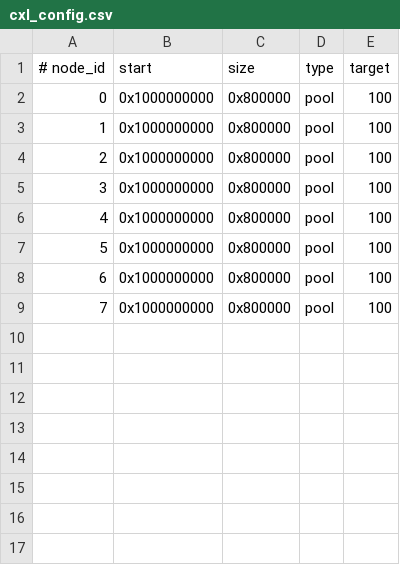
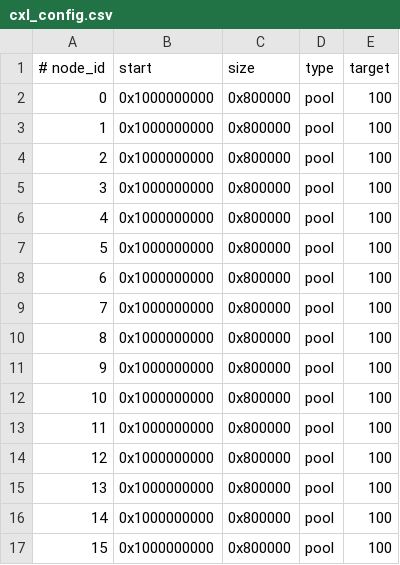
Before and after one commit to albertycho/cscore_sstelem, a CSV file: experiments/replica_count/cxl_config.csv, drawn as a sheet; the diff names each change by its address in the sheet, - before the commit and + after, or states it on an @@ line.

Commit message:
replica count results

```diff
--- a/experiments/replica_count/cxl_config.csv
+++ b/experiments/replica_count/cxl_config.csv
+row 10: 8 | 0x1000000000 | 0x800000 | pool | 100
+row 11: 9 | 0x1000000000 | 0x800000 | pool | 100
+row 12: 10 | 0x1000000000 | 0x800000 | pool | 100
+row 13: 11 | 0x1000000000 | 0x800000 | pool | 100
+row 14: 12 | 0x1000000000 | 0x800000 | pool | 100
+row 15: 13 | 0x1000000000 | 0x800000 | pool | 100
+row 16: 14 | 0x1000000000 | 0x800000 | pool | 100
+row 17: 15 | 0x1000000000 | 0x800000 | pool | 100
```
Also changed, not shown: experiments/replica_count/logs/replica_count_summary.csv, 12 other files.
